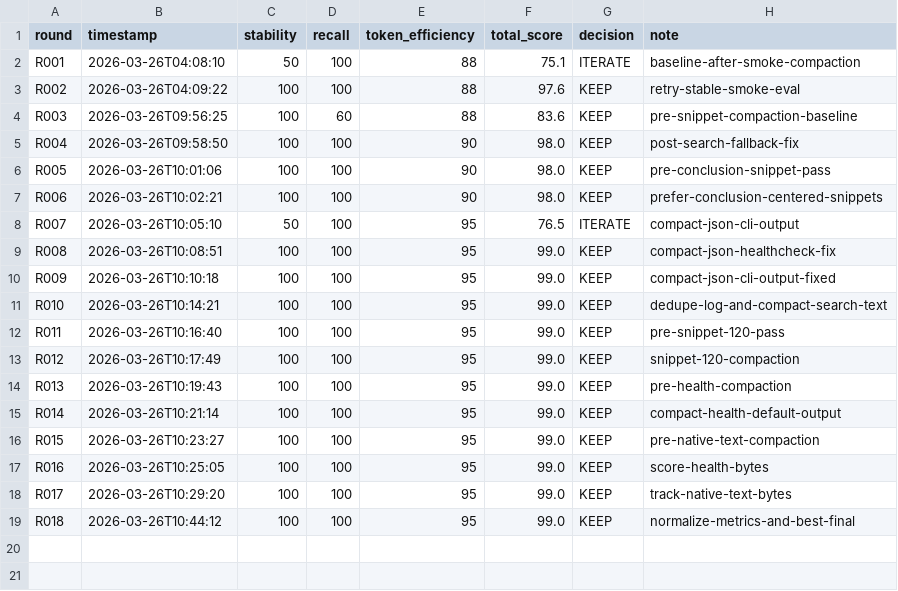
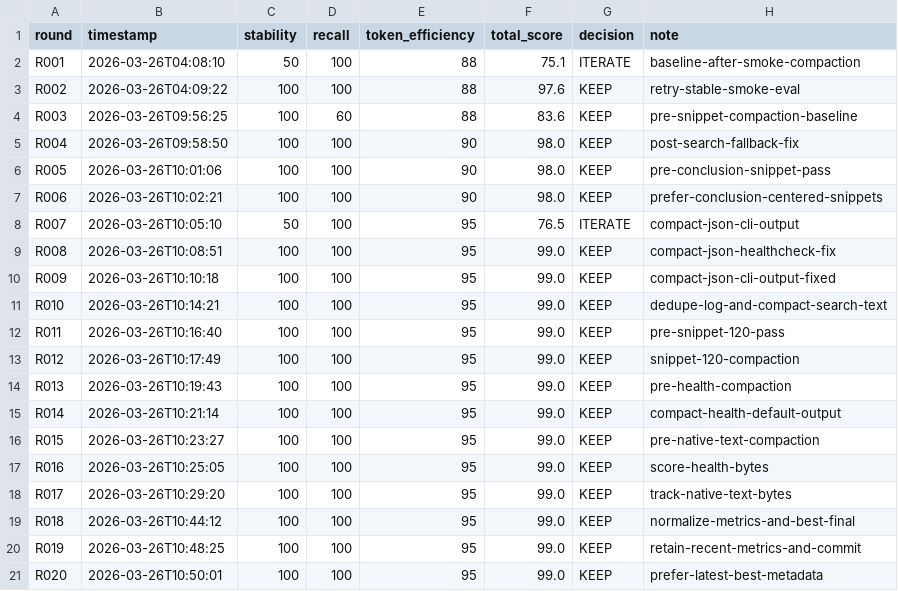
Before and after one commit to dunova/context-mesh-foundry, a TSV file: artifacts/autoresearch/contextgo_autoresearch.tsv, drawn as a sheet.

Commit message:
chore: enrich autoresearch best metadata

```diff
--- a/artifacts/autoresearch/contextgo_autoresearch.tsv
+++ b/artifacts/autoresearch/contextgo_autoresearch.tsv
@@ -19 +19,3 @@ R017	2026-03-26T10:29:20	100	100	95	99.0	KEEP	track-native-text-bytes
 R018	2026-03-26T10:44:12	100	100	95	99.0	KEEP	normalize-metrics-and-best-final
+R019	2026-03-26T10:48:25	100	100	95	99.0	KEEP	retain-recent-metrics-and-commit
+R020	2026-03-26T10:50:01	100	100	95	99.0	KEEP	prefer-latest-best-metadata
```
Also changed, not shown: 5 other files.
